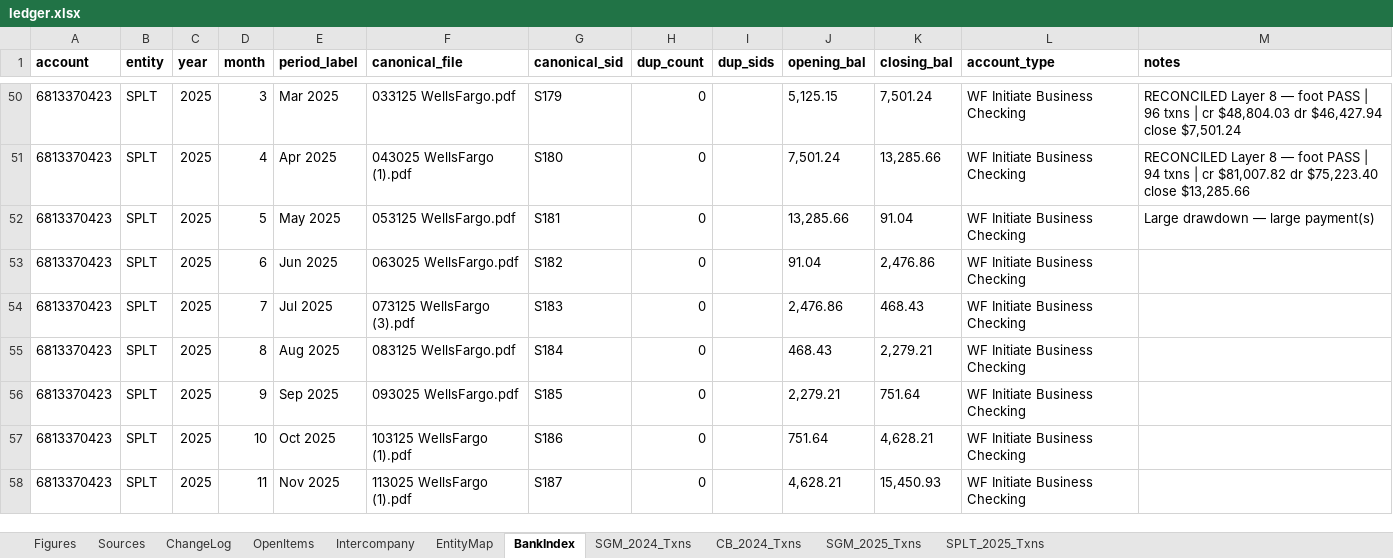
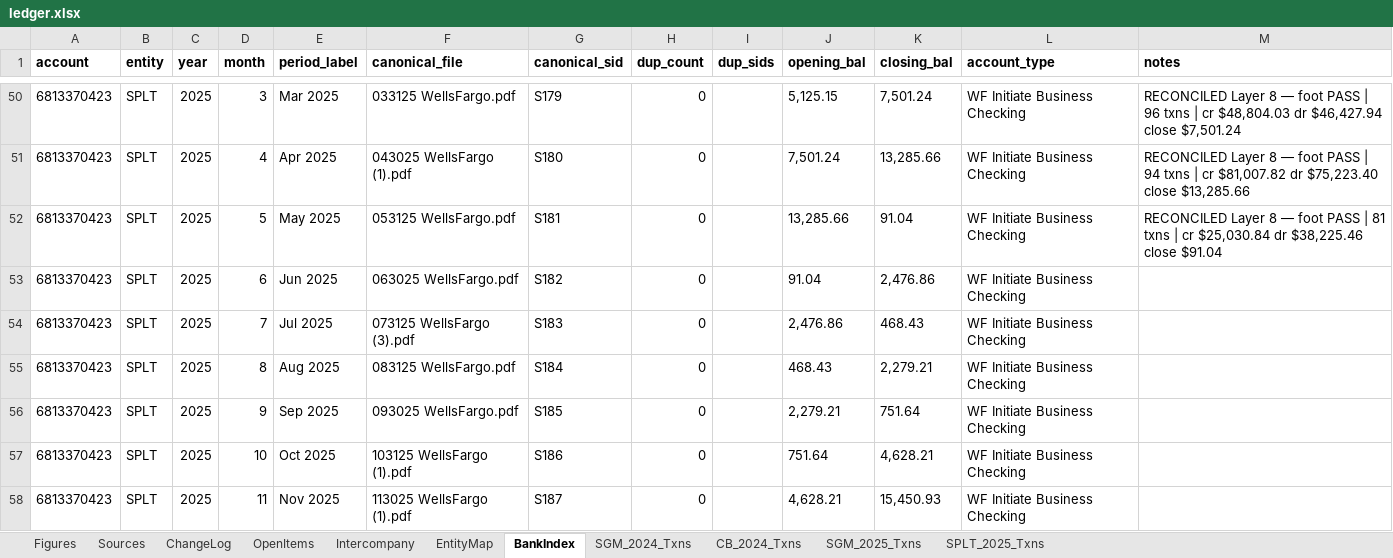
Before and after one commit to ArizeNwosu/StoneSupplyCo, an Excel workbook: Downloads/Splitflask-Financials/ledger.xlsx, sheet BankIndex, drawn as a sheet; only a part is shown, gaps mark what is left out; values as stored, in another font and other column widths than the file's, no borders; the diff names each change by its address in the sheet, - before the commit and + after, or states it on an @@ line.

Commit message:
Layer 8: SPLT 2025 May (S181) — 81 txns, cr $25,030.84, dr $38,225.46, close $91.04 PASS

```diff
--- a/Downloads/Splitflask-Financials/ledger.xlsx (sheet BankIndex)
+++ b/Downloads/Splitflask-Financials/ledger.xlsx (sheet BankIndex)
-M52 (notes): Large drawdown — large payment(s)
+M52 (notes): RECONCILED Layer 8 — foot PASS | 81 txns | cr $25,030.84 dr $38,225.46 close $91.04
```
Also changed, not shown: sheet SPLT_2025_Txns.
